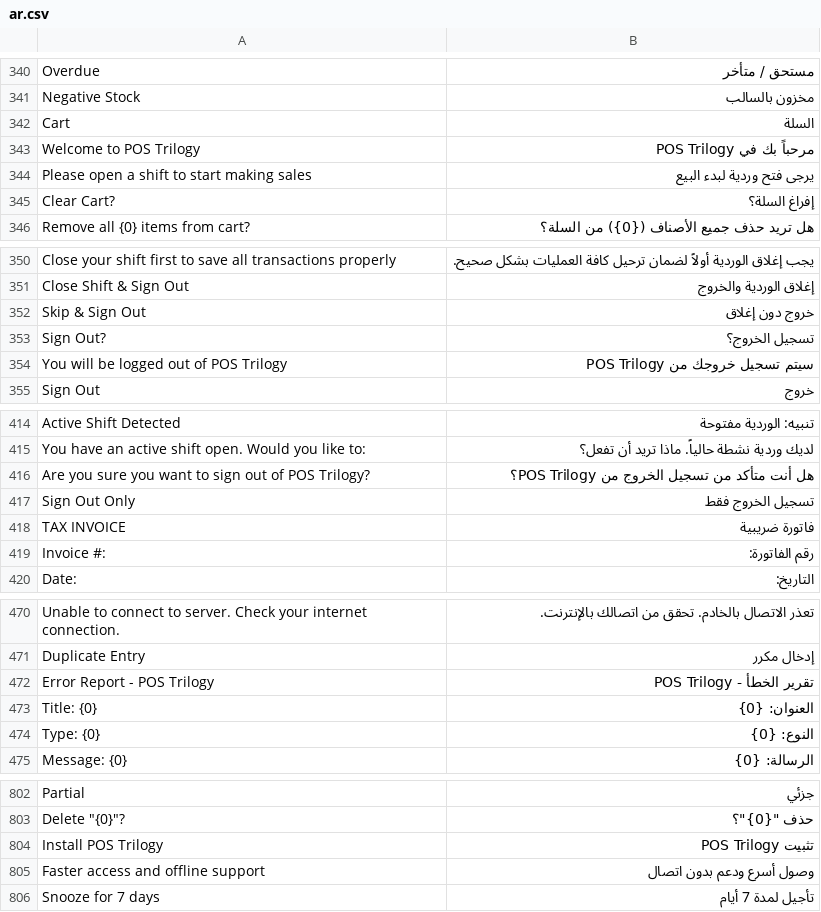
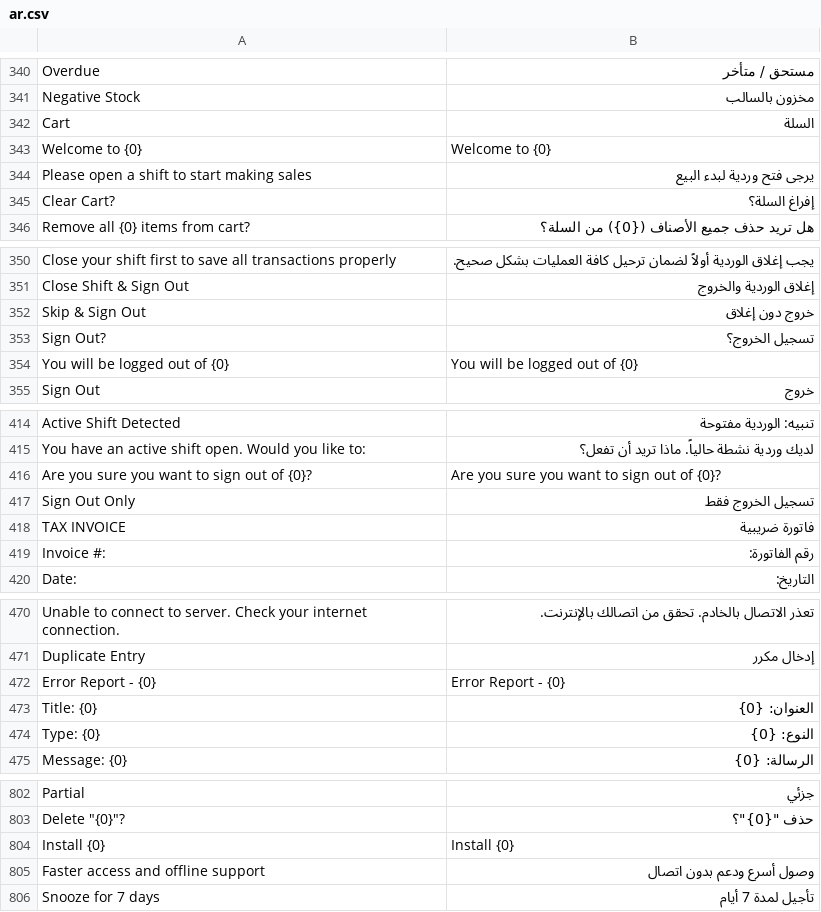
Before and after one commit to alaalsalam/POSNext, a CSV file: pos_next/translations/ar.csv, drawn as a sheet; only a part is shown, gaps mark what is left out; the diff covers the shown part only.

```diff
--- a/pos_next/translations/ar.csv
+++ b/pos_next/translations/ar.csv
@@ -342,3 +342,3 @@
 "Cart","السلة",""
-"Welcome to POS Trilogy","مرحباً بك في POS Trilogy",""
+"Welcome to {0}","Welcome to {0}",""
 "Please open a shift to start making sales","يرجى فتح وردية لبدء البيع",""
@@ -353,3 +353,3 @@
 "Sign Out?","تسجيل الخروج؟",""
-"You will be logged out of POS Trilogy","سيتم تسجيل خروجك من POS Trilogy",""
+"You will be logged out of {0}","You will be logged out of {0}",""
 "Sign Out","خروج",""
@@ -415,3 +415,3 @@
 "You have an active shift open. Would you like to:","لديك وردية نشطة حالياً. ماذا تريد أن تفعل؟",""
-"Are you sure you want to sign out of POS Trilogy?","هل أنت متأكد من تسجيل الخروج من POS Trilogy؟",""
+"Are you sure you want to sign out of {0}?","Are you sure you want to sign out of {0}?",""
 "Sign Out Only","تسجيل الخروج فقط",""
@@ -471,3 +471,3 @@
 "Duplicate Entry","إدخال مكرر",""
-"Error Report - POS Trilogy","تقرير الخطأ - POS Trilogy",""
+"Error Report - {0}","Error Report - {0}",""
 "Title: {0}","العنوان: {0}",""
@@ -803,3 +803,3 @@
 "Delete ""{0}""?","حذف ""{0}""؟",""
-"Install POS Trilogy","تثبيت POS Trilogy",""
+"Install {0}","Install {0}",""
 "Faster access and offline support","وصول أسرع ودعم بدون اتصال",""
```
Also changed, not shown: 4 added rows and 4 removed rows elsewhere in this file, 25 other files.
